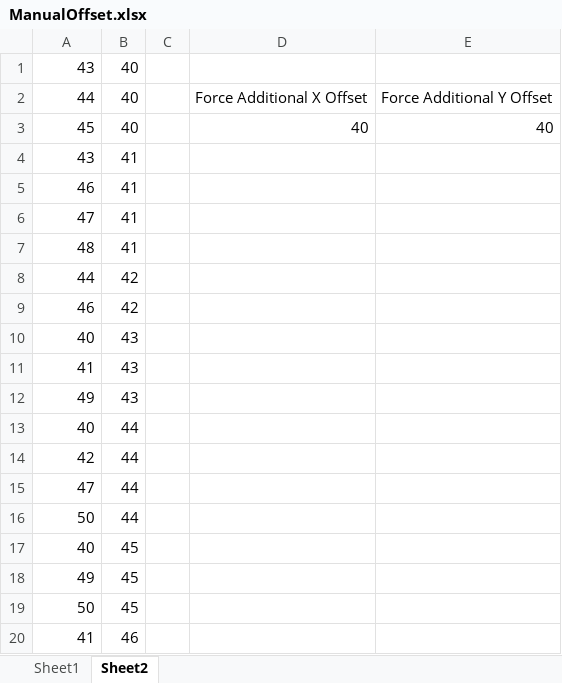
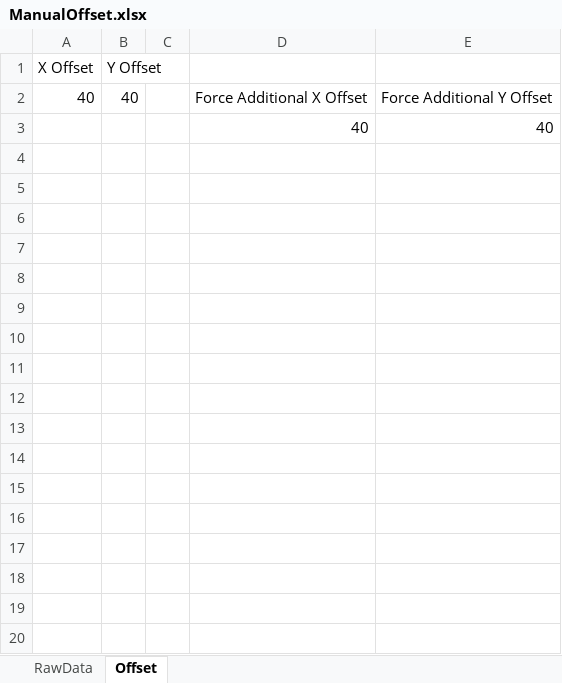
Before and after one commit to Outrigger047/GameOfLife, an Excel workbook: GameOfLife/WinFormsGameOfLife/Assets/ManualOffset.xlsx, sheet Offset, drawn as a sheet; only a part is shown; values as stored, in another font and other column widths than the file's, no borders; removed rows and columns are numbered as before the commit, all else as after; the diff covers the shown part only; the diff names each change by its address in the sheet, - before the commit and + after, or states it on an @@ line.

```diff
--- a/GameOfLife/WinFormsGameOfLife/Assets/ManualOffset.xlsx (sheet Offset)
+++ b/GameOfLife/WinFormsGameOfLife/Assets/ManualOffset.xlsx (sheet Offset)
-sheet tab: Sheet1
+sheet tab: RawData
-sheet tab: Sheet2
+sheet tab: Offset
-row 1: 43 | 40
+row 1: X Offset | Y Offset
-A2: 44
+A2: 40
-A3: 45
+A3: (empty)
-B3: 40
+B3: (empty)
-row 4: 43 | 41
-row 5: 46 | 41
-row 6: 47 | 41
-row 7: 48 | 41
-row 8: 44 | 42
-row 9: 46 | 42
-row 10: 40 | 43
-row 11: 41 | 43
-row 12: 49 | 43
-row 13: 40 | 44
-row 14: 42 | 44
-row 15: 47 | 44
-row 16: 50 | 44
-row 17: 40 | 45
-row 18: 49 | 45
-row 19: 50 | 45
-row 20: 41 | 46
```
Also changed, not shown: 48 removed rows elsewhere in this sheet, sheet RawData, formulas that keep their value.
